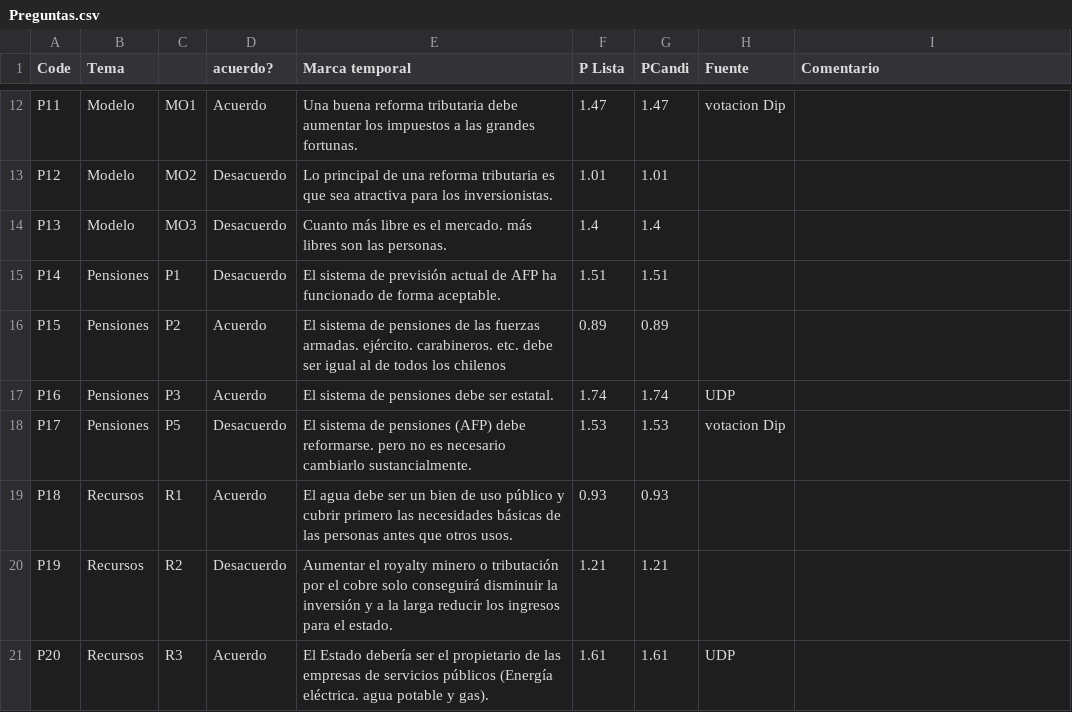
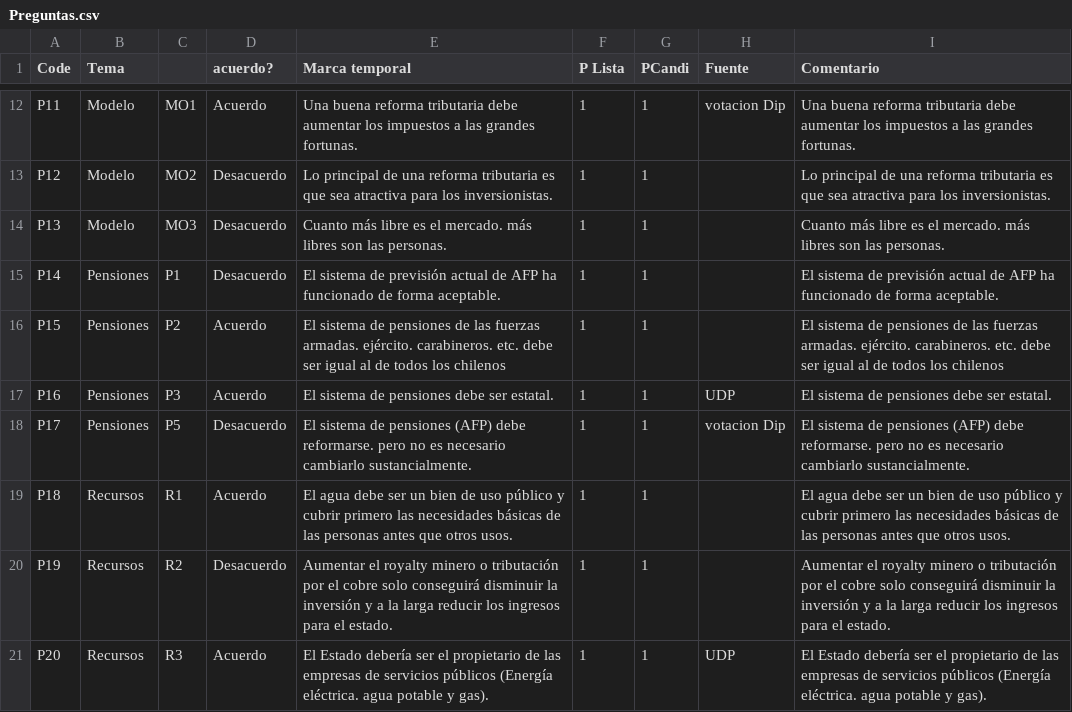
Before and after one commit to setinfospa/brujula-constituyente, a CSV file: src/database/Preguntas.csv, drawn as a sheet; only a part is shown, gaps mark what is left out; the diff covers the shown part only; the diff names each change by its address in the sheet, - before the commit and + after, or states it on an @@ line.

```diff
--- a/src/database/Preguntas.csv
+++ b/src/database/Preguntas.csv
-F12 (P Lista): 1.47
+F12 (P Lista): 1
-G12 (PCandi): 1.47
+G12 (PCandi): 1
-I12 (Comentario): (empty)
+I12 (Comentario): Una buena reforma tributaria debe aumentar los impuestos a las grandes fortunas.
-F13 (P Lista): 1.01
+F13 (P Lista): 1
-G13 (PCandi): 1.01
+G13 (PCandi): 1
-I13 (Comentario): (empty)
+I13 (Comentario): Lo principal de una reforma tributaria es que sea atractiva para los inversionistas.
-F14 (P Lista): 1.4
+F14 (P Lista): 1
-G14 (PCandi): 1.4
+G14 (PCandi): 1
-I14 (Comentario): (empty)
+I14 (Comentario): Cuanto más libre es el mercado. más libres son las personas.
-F15 (P Lista): 1.51
+F15 (P Lista): 1
-G15 (PCandi): 1.51
+G15 (PCandi): 1
-I15 (Comentario): (empty)
+I15 (Comentario): El sistema de previsión actual de AFP ha funcionado de forma aceptable.
-F16 (P Lista): 0.89
+F16 (P Lista): 1
-G16 (PCandi): 0.89
+G16 (PCandi): 1
-I16 (Comentario): (empty)
+I16 (Comentario): El sistema de pensiones de las fuerzas armadas. ejército. carabineros. etc. debe ser igual al de todos los chilenos
-F17 (P Lista): 1.74
+F17 (P Lista): 1
-G17 (PCandi): 1.74
+G17 (PCandi): 1
-I17 (Comentario): (empty)
+I17 (Comentario): El sistema de pensiones debe ser estatal.
-F18 (P Lista): 1.53
+F18 (P Lista): 1
-G18 (PCandi): 1.53
+G18 (PCandi): 1
-I18 (Comentario): (empty)
+I18 (Comentario): El sistema de pensiones (AFP) debe reformarse. pero no es necesario cambiarlo sustancialmente.
-F19 (P Lista): 0.93
+F19 (P Lista): 1
-G19 (PCandi): 0.93
+G19 (PCandi): 1
-I19 (Comentario): (empty)
+I19 (Comentario): El agua debe ser un bien de uso público y cubrir primero las necesidades básicas de las personas antes que otros usos.
-F20 (P Lista): 1.21
+F20 (P Lista): 1
-G20 (PCandi): 1.21
+G20 (PCandi): 1
-I20 (Comentario): (empty)
+I20 (Comentario): Aumentar el royalty minero o tributación por el cobre solo conseguirá disminuir la inversión y a la larga reducir los ingresos para el estado.
-F21 (P Lista): 1.61
+F21 (P Lista): 1
-G21 (PCandi): 1.61
+G21 (PCandi): 1
-I21 (Comentario): (empty)
+I21 (Comentario): El Estado debería ser el propietario de las empresas de servicios públicos (Energía eléctrica. agua potable y gas).
```
Also changed, not shown: 81 edited cells elsewhere in this file, src/database/Candidatos.csv, 6 other files.
